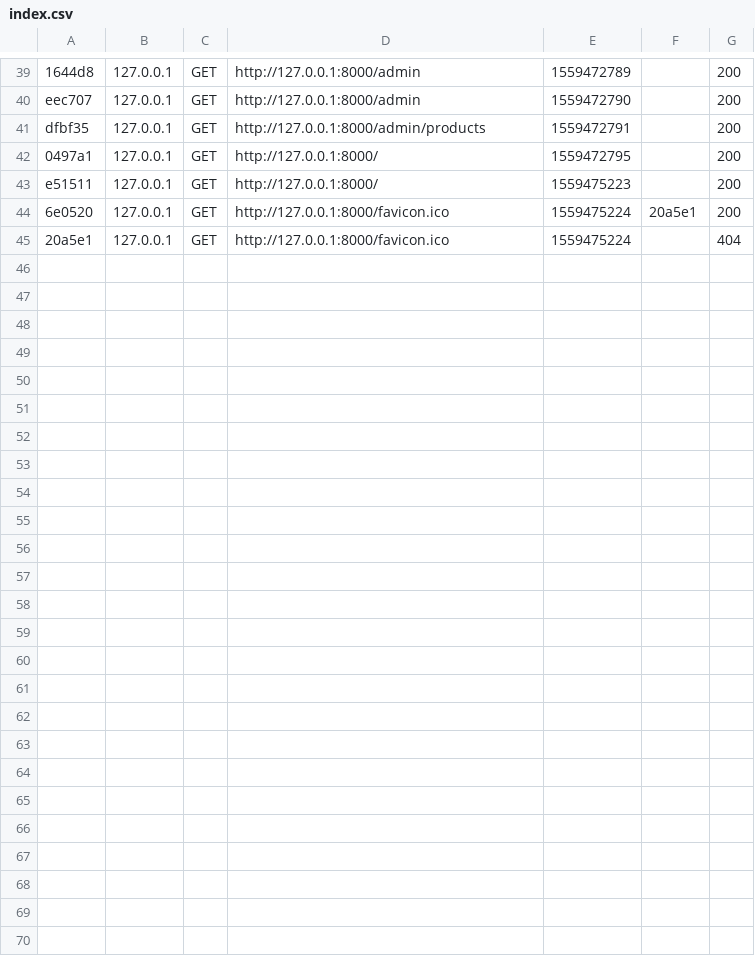
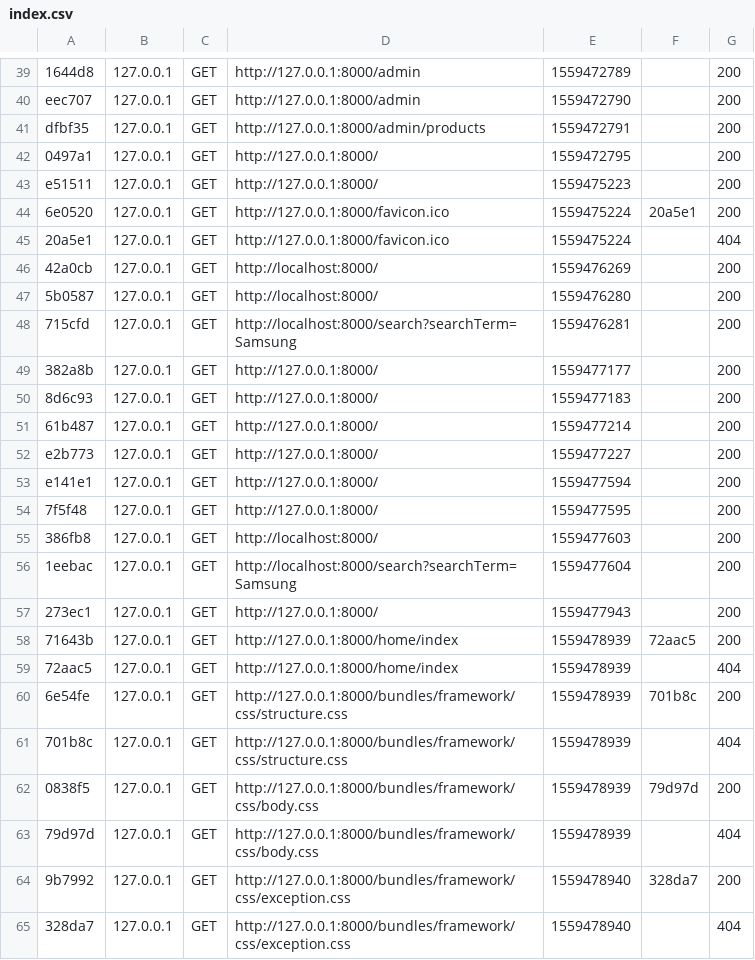
Before and after one commit to Pawel-Urbanczyk/Behat, a CSV file: app/cache/dev/profiler/index.csv, drawn as a sheet; only a part is shown, gaps mark what is left out; the diff covers the shown part only; the diff names each change by its address in the sheet, - before the commit and + after, or states it on an @@ line.

```diff
--- a/app/cache/dev/profiler/index.csv
+++ b/app/cache/dev/profiler/index.csv
+row 46: 42a0cb | 127.0.0.1 | GET | http://localhost:8000/ | 1559476269 |  | 200
+row 47: 5b0587 | 127.0.0.1 | GET | http://localhost:8000/ | 1559476280 |  | 200
+row 48: 715cfd | 127.0.0.1 | GET | http://localhost:8000/search?searchTerm=Samsung | 1559476281 |  | 200
+row 49: 382a8b | 127.0.0.1 | GET | http://127.0.0.1:8000/ | 1559477177 |  | 200
+row 50: 8d6c93 | 127.0.0.1 | GET | http://127.0.0.1:8000/ | 1559477183 |  | 200
+row 51: 61b487 | 127.0.0.1 | GET | http://127.0.0.1:8000/ | 1559477214 |  | 200
+row 52: e2b773 | 127.0.0.1 | GET | http://127.0.0.1:8000/ | 1559477227 |  | 200
+row 53: e141e1 | 127.0.0.1 | GET | http://127.0.0.1:8000/ | 1559477594 |  | 200
+row 54: 7f5f48 | 127.0.0.1 | GET | http://127.0.0.1:8000/ | 1559477595 |  | 200
+row 55: 386fb8 | 127.0.0.1 | GET | http://localhost:8000/ | 1559477603 |  | 200
+row 56: 1eebac | 127.0.0.1 | GET | http://localhost:8000/search?searchTerm=Samsung | 1559477604 |  | 200
+row 57: 273ec1 | 127.0.0.1 | GET | http://127.0.0.1:8000/ | 1559477943 |  | 200
+row 58: 71643b | 127.0.0.1 | GET | http://127.0.0.1:8000/home/index | 1559478939 | 72aac5 | 200
+row 59: 72aac5 | 127.0.0.1 | GET | http://127.0.0.1:8000/home/index | 1559478939 |  | 404
+row 60: 6e54fe | 127.0.0.1 | GET | http://127.0.0.1:8000/bundles/framework/css/structure.css | 1559478939 | 701b8c | 200
+row 61: 701b8c | 127.0.0.1 | GET | http://127.0.0.1:8000/bundles/framework/css/structure.css | 1559478939 |  | 404
+row 62: 0838f5 | 127.0.0.1 | GET | http://127.0.0.1:8000/bundles/framework/css/body.css | 1559478939 | 79d97d | 200
+row 63: 79d97d | 127.0.0.1 | GET | http://127.0.0.1:8000/bundles/framework/css/body.css | 1559478939 |  | 404
+row 64: 9b7992 | 127.0.0.1 | GET | http://127.0.0.1:8000/bundles/framework/css/exception.css | 1559478940 | 328da7 | 200
+row 65: 328da7 | 127.0.0.1 | GET | http://127.0.0.1:8000/bundles/framework/css/exception.css | 1559478940 |  | 404
```
Also changed, not shown: 9 added rows elsewhere in this file, 9 other files.
